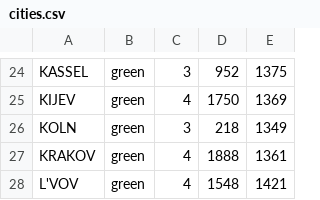
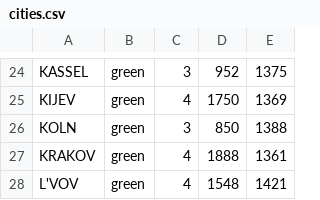
Before and after one commit to kevfly16/Journey-Through-Europe, a CSV file: data/cities.csv, drawn as a sheet; only a part is shown, gaps mark what is left out.

```diff
--- a/data/cities.csv
+++ b/data/cities.csv
@@ -25,3 +25,3 @@ KASSEL	green	3	952	1375
 KIJEV	green	4	1750	1369
-KOLN	green	3	218	1349
+KOLN	green	3	850	1388
 KRAKOV	green	4	1888	1361
```
Also changed, not shown: 8 other files.
